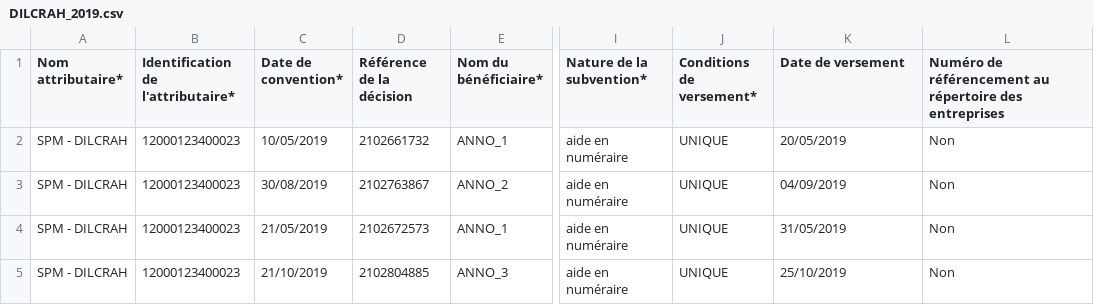
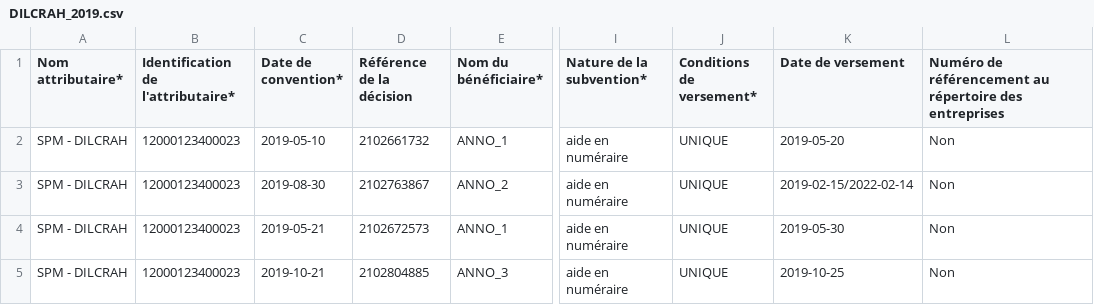
Before and after one commit to betagouv/api-subventions-asso, a CSV file: packages/api/src/modules/providers/scdl/__fixtures__/DILCRAH_2019.csv, drawn as a sheet; only a part is shown, gaps mark what is left out; the diff names each change by its address in the sheet, - before the commit and + after, or states it on an @@ line.

Commit message:
feat(api): fix payment start and end date

```diff
--- a/packages/api/src/modules/providers/scdl/__fixtures__/DILCRAH_2019.csv
+++ b/packages/api/src/modules/providers/scdl/__fixtures__/DILCRAH_2019.csv
-C2 (Date de convention*): 10/05/2019
+C2 (Date de convention*): 2019-05-10
-K2 (Date de versement): 20/05/2019
+K2 (Date de versement): 2019-05-20
-C3 (Date de convention*): 30/08/2019
+C3 (Date de convention*): 2019-08-30
-K3 (Date de versement): 04/09/2019
+K3 (Date de versement): 2019-02-15/2022-02-14
-C4 (Date de convention*): 21/05/2019
+C4 (Date de convention*): 2019-05-21
-K4 (Date de versement): 31/05/2019
+K4 (Date de versement): 2019-05-30
-C5 (Date de convention*): 21/10/2019
+C5 (Date de convention*): 2019-10-21
-K5 (Date de versement): 25/10/2019
+K5 (Date de versement): 2019-10-25
```
Also changed, not shown: 4 other files.
